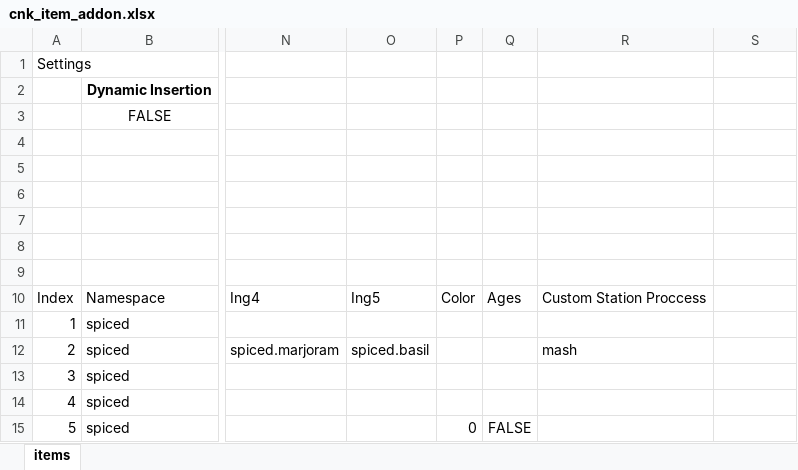
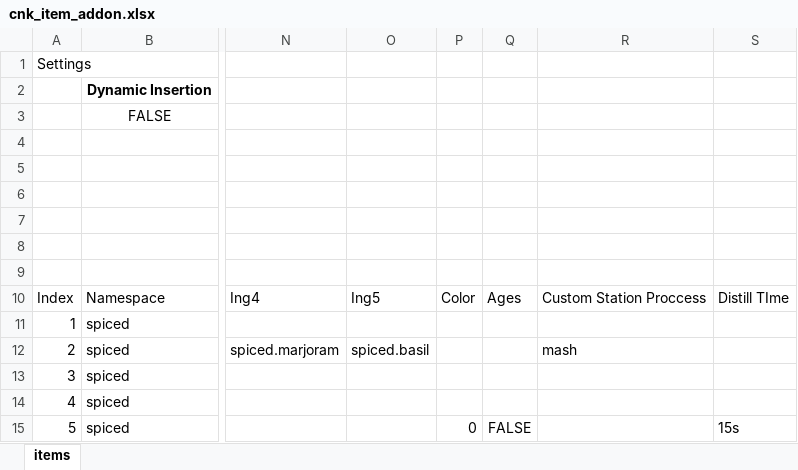
Before and after one commit to StateusY/cnk-addon-item-generator, an Excel workbook: cnk_item_addon.xlsx, sheet items, drawn as a sheet; only a part is shown, gaps mark what is left out; values as stored, in another font and other column widths than the file's, no borders; charts and pictures not drawn; the diff names each change by its address in the sheet, - before the commit and + after, or states it on an @@ line.

```diff
--- a/cnk_item_addon.xlsx (sheet items)
+++ b/cnk_item_addon.xlsx (sheet items)
-S10: (empty)
+S10: Distill TIme
-S15: (empty)
+S15: 15s
```
Also changed, not shown: 41 other files.
